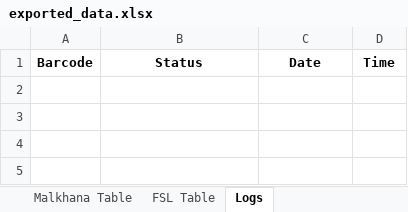
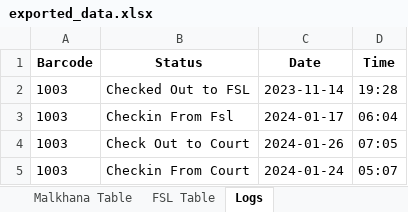
Before and after one commit to aumhadiyal/Malkhana, an Excel workbook: exported_data.xlsx, sheet Logs, drawn as a sheet; values as stored, in another font and other column widths than the file's, no borders; the diff names each change by its address in the sheet, - before the commit and + after, or states it on an @@ line.

```diff
--- a/exported_data.xlsx (sheet Logs)
+++ b/exported_data.xlsx (sheet Logs)
+row 2: 1003 | Checked Out to FSL | 2023-11-14 | 19:28
+row 3: 1003 | Checkin From Fsl | 2024-01-17 | 06:04
+row 4: 1003 | Check Out to Court | 2024-01-26 | 07:05
+row 5: 1003 | Checkin From Court | 2024-01-24 | 05:07
```
Also changed, not shown: sheet Malkhana Table, sheet FSL Table, databases/activity_log.xlsx, 7 other files.
